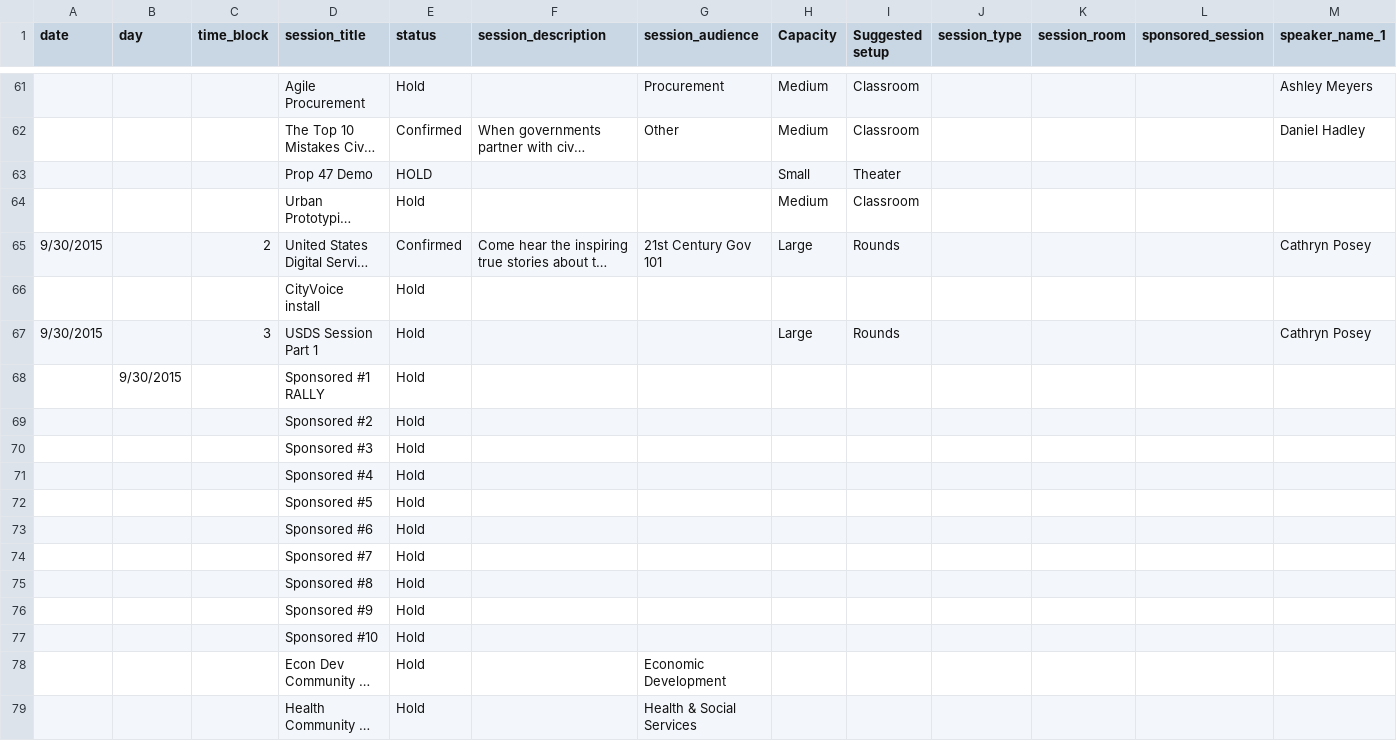
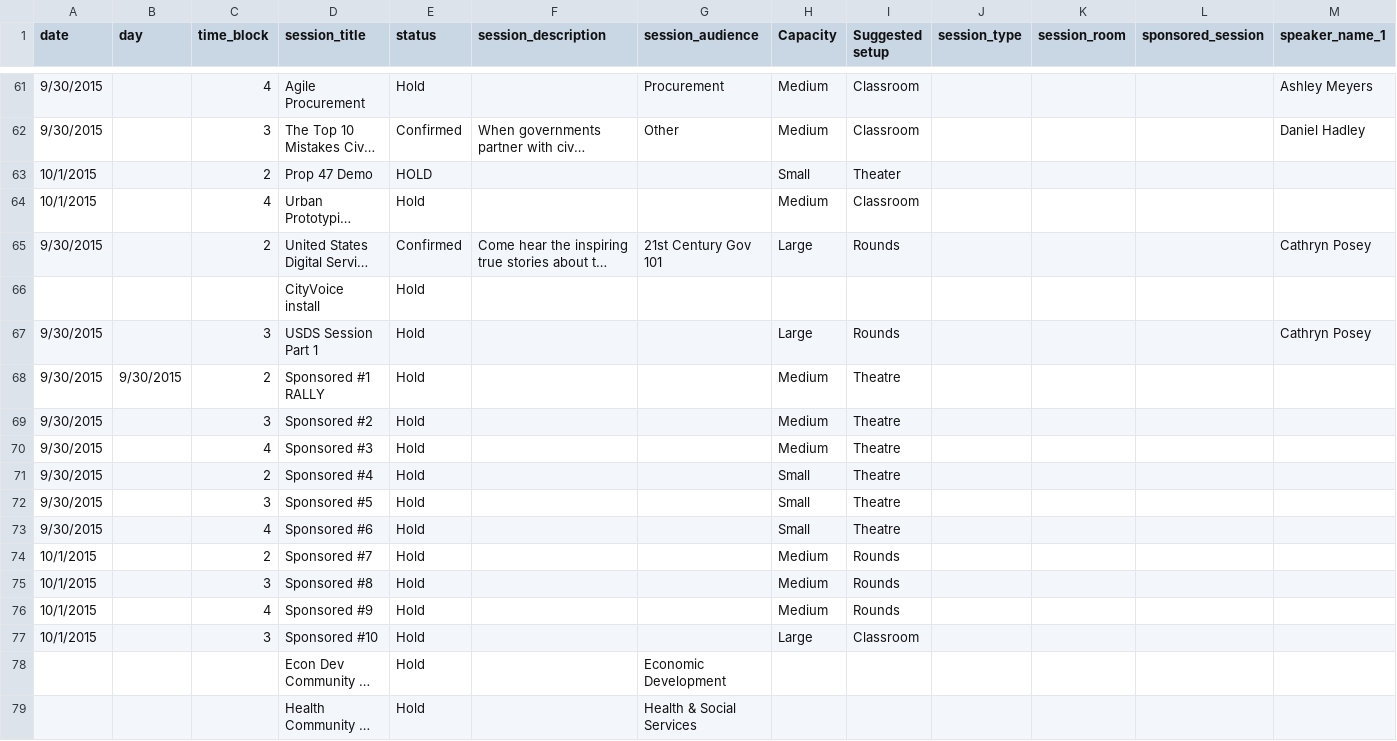
Before and after one commit to codeforamerica/codeforamerica.org-archive, a CSV file: _data/summit_breakouts.csv, drawn as a sheet; only a part is shown, gaps mark what is left out; long unchanged cells end in …; removed rows and columns are numbered as before the commit, all else as after; rows hold the shown columns only; the diff covers the shown part only; the diff names each change by its address in the sheet, - before the commit and + after, or states it on an @@ line.

```diff
--- a/_data/summit_breakouts.csv
+++ b/_data/summit_breakouts.csv
-A61:A62 (date): (empty)
+A61:A62 (date): 9/30/2015
-C61 (time_block): (empty)
+C61 (time_block): 4
-C62 (time_block): (empty)
+C62 (time_block): 3
-A63:A64 (date): (empty)
+A63:A64 (date): 10/1/2015
-C63 (time_block): (empty)
+C63 (time_block): 2
-C64 (time_block): (empty)
+C64 (time_block): 4
-row 68:  | 9/30/2015 |  | Sponsored #1 RALLY | Hold
-row 69:  |  |  | Sponsored #2 | Hold
-row 70:  |  |  | Sponsored #3 | Hold
-row 71:  |  |  | Sponsored #4 | Hold
-row 72:  |  |  | Sponsored #5 | Hold
-row 73:  |  |  | Sponsored #6 | Hold
-row 74:  |  |  | Sponsored #7 | Hold
-row 75:  |  |  | Sponsored #8 | Hold
-row 76:  |  |  | Sponsored #9 | Hold
-row 77:  |  |  | Sponsored #10 | Hold
+row 68: 9/30/2015 | 9/30/2015 | 2 | Sponsored #1 RALLY | Hold |  |  | Medium | Theatre
+row 69: 9/30/2015 |  | 3 | Sponsored #2 | Hold |  |  | Medium | Theatre
+row 70: 9/30/2015 |  | 4 | Sponsored #3 | Hold |  |  | Medium | Theatre
+row 71: 9/30/2015 |  | 2 | Sponsored #4 | Hold |  |  | Small | Theatre
+row 72: 9/30/2015 |  | 3 | Sponsored #5 | Hold |  |  | Small | Theatre
+row 73: 9/30/2015 |  | 4 | Sponsored #6 | Hold |  |  | Small | Theatre
+row 74: 10/1/2015 |  | 2 | Sponsored #7 | Hold |  |  | Medium | Rounds
+row 75: 10/1/2015 |  | 3 | Sponsored #8 | Hold |  |  | Medium | Rounds
+row 76: 10/1/2015 |  | 4 | Sponsored #9 | Hold |  |  | Medium | Rounds
+row 77: 10/1/2015 |  | 3 | Sponsored #10 | Hold |  |  | Large | Classroom
```
Also changed, not shown: 83 edited cells elsewhere in this file.
